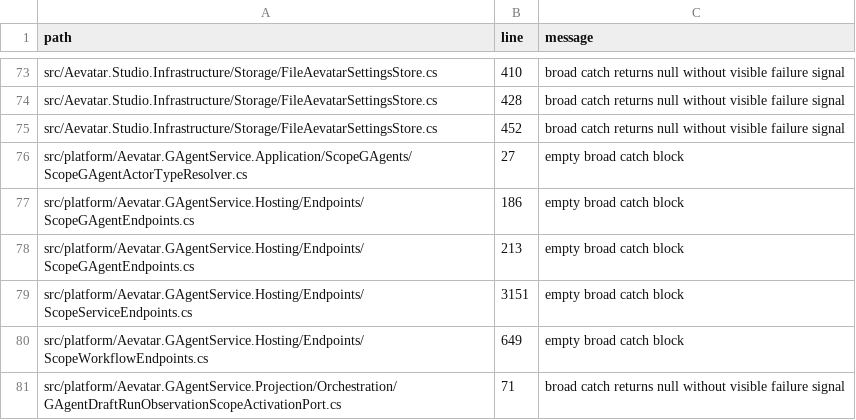
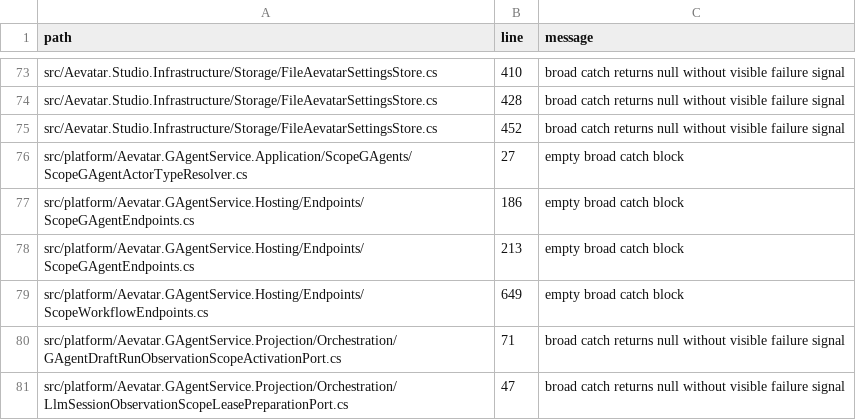
Before and after one commit to aevatarAI/aevatar, a TSV file: tools/ci/guards/catch_exception_observability_baseline.tsv, drawn as a sheet; only a part is shown, gaps mark what is left out; the shorter side is filled out with more unchanged rows; the diff names each change by its address in the sheet, - before the commit and + after, or states it on an @@ line.

```diff
--- a/tools/ci/guards/catch_exception_observability_baseline.tsv
+++ b/tools/ci/guards/catch_exception_observability_baseline.tsv
-row 79: src/platform/Aevatar.GAgentService.Hosting/Endpoints/ScopeServiceEndpoints.cs | 3151 | empty broad catch block
```
Also changed, not shown: 11 other files.
